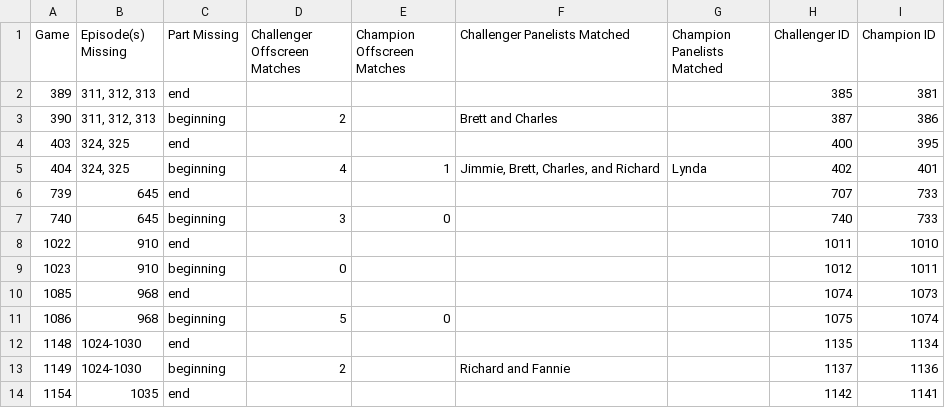
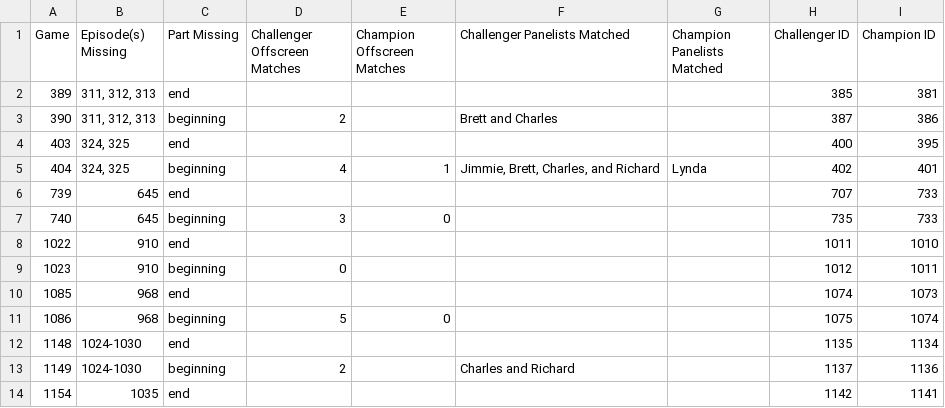
Before and after one commit to rebeccadrucker/match-game-data, a CSV file: csv/raw/games_w_missing_questions.csv, drawn as a sheet.

```diff
--- a/csv/raw/games_w_missing_questions.csv
+++ b/csv/raw/games_w_missing_questions.csv
@@ -6,3 +6,3 @@
 739,645,end,,,,,707,733
-740,645,beginning,3,0,,,740,733
+740,645,beginning,3,0,,,735,733
 1022,910,end,,,,,1011,1010
@@ -12,3 +12,3 @@
 1148,1024-1030,end,,,,,1135,1134
-1149,1024-1030,beginning,2,,Richard and Fannie,,1137,1136
+1149,1024-1030,beginning,2,,Charles and Richard,,1137,1136
 1154,1035,end,,,,,1142,1141
```
Also changed, not shown: csv/raw/contestants.csv, csv/raw/head_to_head.csv, 3 other files.
